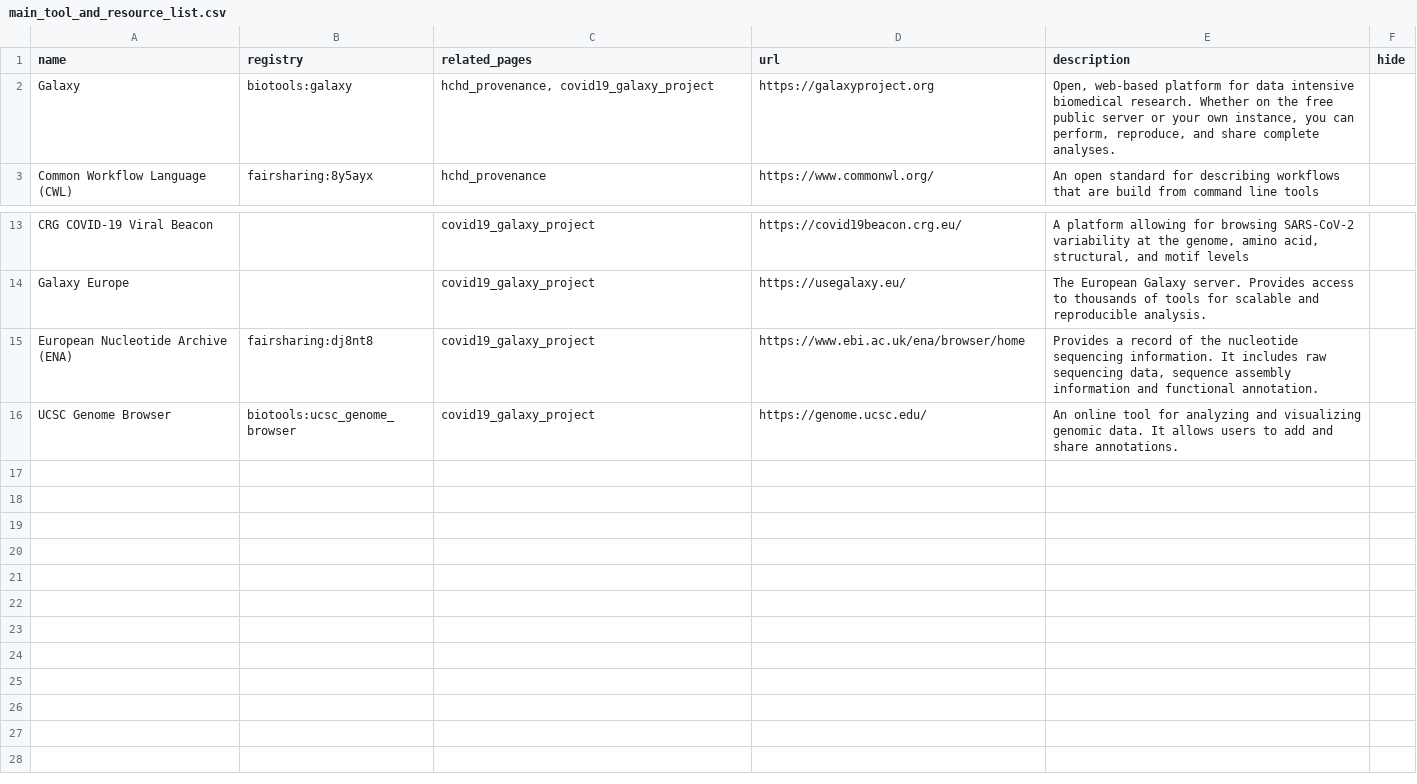
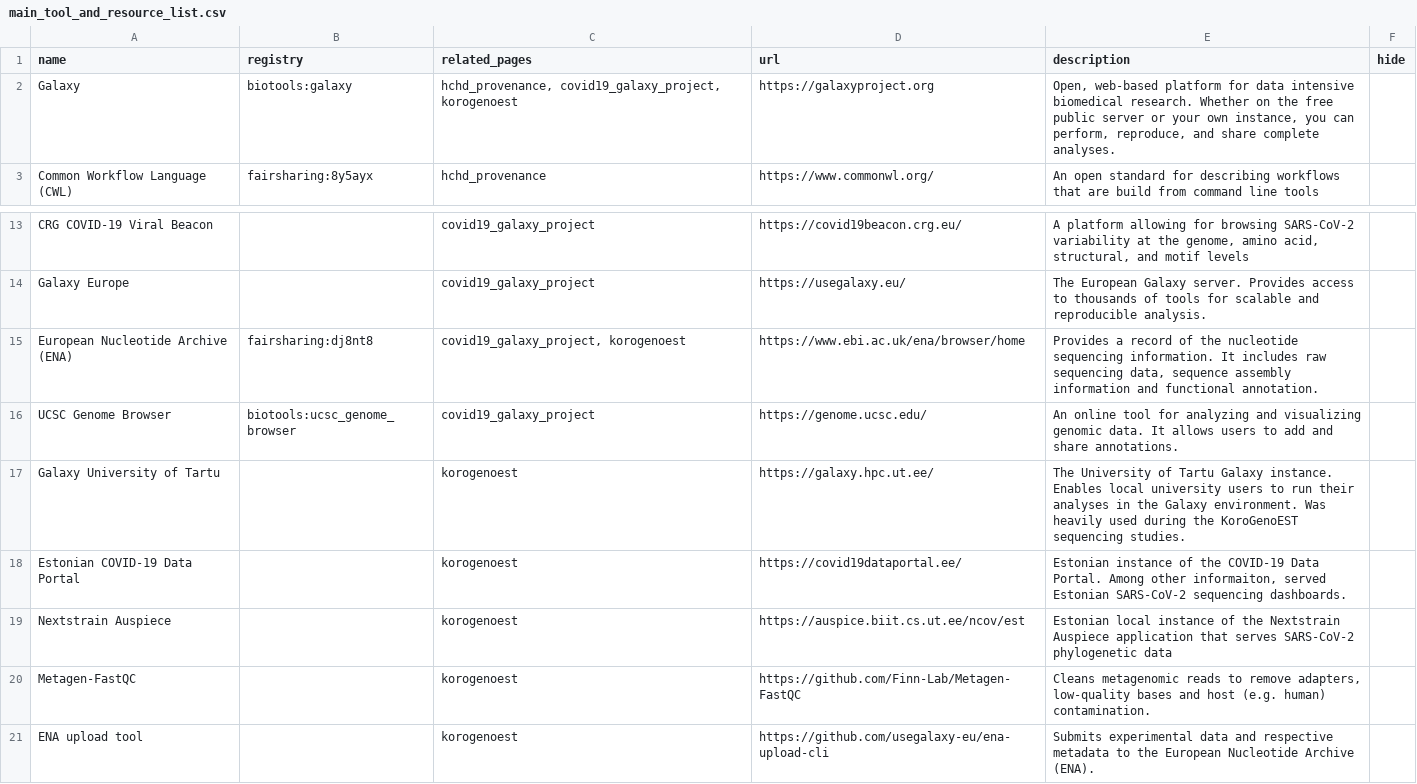
Before and after one commit to elixir-europe/infectious-diseases-toolkit, a CSV file: _data/main_tool_and_resource_list.csv, drawn as a sheet; only a part is shown, gaps mark what is left out.

Commit message:
add korogenoest tools

```diff
--- a/_data/main_tool_and_resource_list.csv
+++ b/_data/main_tool_and_resource_list.csv
@@ -1,3 +1,3 @@
 name,registry,related_pages,url,description,hide
-Galaxy,biotools:galaxy,"hchd_provenance, covid19_galaxy_project",https://galaxyproject.org,"Open, web-based platform for data intensive biomedical research. Whether on the free public server or your own instance, you can perform, reproduce, and share complete analyses.",
+Galaxy,biotools:galaxy,"hchd_provenance, covid19_galaxy_project, korogenoest",https://galaxyproject.org,"Open, web-based platform for data intensive biomedical research. Whether on the free public server or your own instance, you can perform, reproduce, and share complete analyses.",
 Common Workflow Language (CWL) ,fairsharing:8y5ayx,hchd_provenance,https://www.commonwl.org/,An open standard for describing workflows that are build from command line tools,
@@ -14,3 +14,8 @@ CRG COVID-19 Viral Beacon,,covid19_galaxy_project,https://covid19beacon.crg.eu/,
 Galaxy Europe,,covid19_galaxy_project,https://usegalaxy.eu/,The European Galaxy server. Provides access to thousands of tools for scalable and reproducible analysis.,
-European Nucleotide Archive (ENA),fairsharing:dj8nt8,covid19_galaxy_project,https://www.ebi.ac.uk/ena/browser/home,"Provides a record of the nucleotide sequencing information. It includes raw sequencing data, sequence assembly information and functional annotation.",
+European Nucleotide Archive (ENA),fairsharing:dj8nt8,"covid19_galaxy_project, korogenoest",https://www.ebi.ac.uk/ena/browser/home,"Provides a record of the nucleotide sequencing information. It includes raw sequencing data, sequence assembly information and functional annotation.",
 UCSC Genome Browser,biotools:ucsc_genome_browser,covid19_galaxy_project,https://genome.ucsc.edu/,An online tool for analyzing and visualizing genomic data. It allows users to add and share annotations.,
+Galaxy University of Tartu,,korogenoest,https://galaxy.hpc.ut.ee/,The University of Tartu Galaxy instance. Enables local university users to run their analyses in the Galaxy environment. Was heavily used during the KoroGenoEST sequencing studies.,
+Estonian COVID-19 Data Portal,,korogenoest,https://covid19dataportal.ee/,"Estonian instance of the COVID-19 Data Portal. Among other informaiton, served Estonian SARS-CoV-2 sequencing dashboards.",
+Nextstrain Auspiece,,korogenoest,https://auspice.biit.cs.ut.ee/ncov/est,Estonian local instance of the Nextstrain Auspiece application that serves SARS-CoV-2 phylogenetic data ,
+Metagen-FastQC,,korogenoest,https://github.com/Finn-Lab/Metagen-FastQC,"Cleans metagenomic reads to remove adapters, low-quality bases and host (e.g. human) contamination.",
+ENA upload tool,,korogenoest,https://github.com/usegalaxy-eu/ena-upload-cli,Submits experimental data and respective metadata to the European Nucleotide Archive (ENA).,
```
Also changed, not shown: 1 other file.
